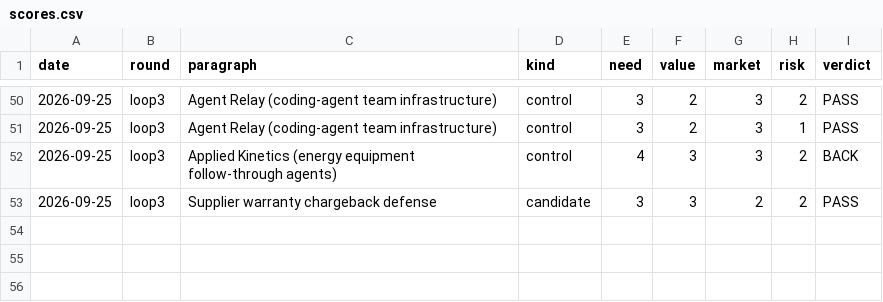
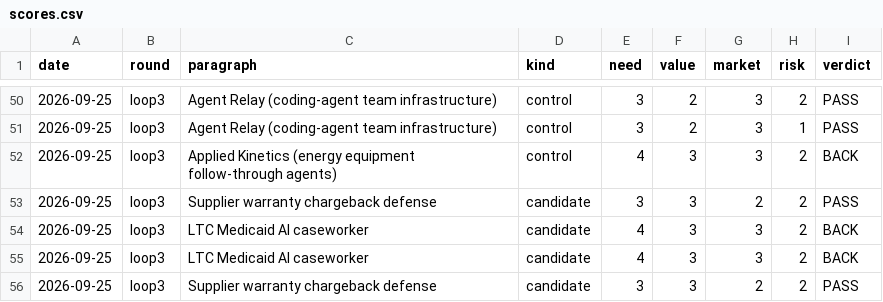
Before and after one commit to veer-sanyal/bdm-venture-concept, a CSV file: scores.csv, drawn as a sheet; only a part is shown, gaps mark what is left out.

```diff
--- a/scores.csv
+++ b/scores.csv
@@ -53 +53,4 @@ date,round,paragraph,kind,need,value,market,risk,verdict
 2026-09-25,loop3,Supplier warranty chargeback defense,candidate,3,3,2,2,PASS
+2026-09-25,loop3,LTC Medicaid AI caseworker,candidate,4,3,3,2,BACK
+2026-09-25,loop3,LTC Medicaid AI caseworker,candidate,4,3,3,2,BACK
+2026-09-25,loop3,Supplier warranty chargeback defense,candidate,3,3,2,2,PASS
```
Also changed, not shown: 3 other files.
